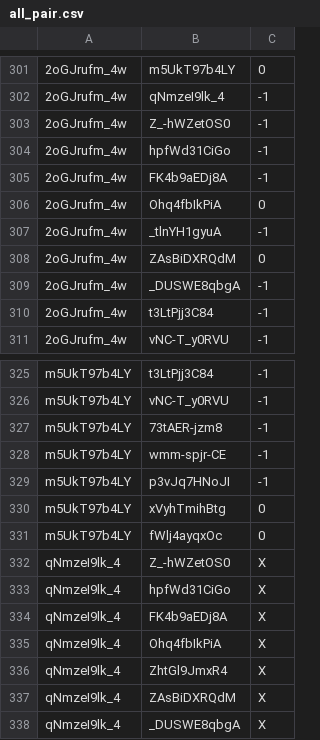
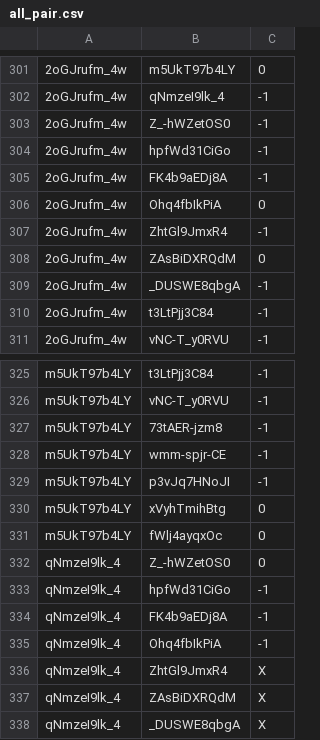
Before and after one commit to smygw72/P-KAI, a CSV file: smygw/annotation/all_pair.csv, drawn as a sheet; only a part is shown, gaps mark what is left out; the diff names each change by its address in the sheet, - before the commit and + after, or states it on an @@ line.

Commit message:
feat:annotation 303-335 & addfile index.html 307行目はコピペミスがあったので修正 index.htmlは取り急ぎで作成したフロント画面

```diff
--- a/smygw/annotation/all_pair.csv
+++ b/smygw/annotation/all_pair.csv
-B307: _tlnYH1gyuA
+B307: ZhtGl9JmxR4
-C332: X
+C332: 0
-C333:C335: X
+C333:C335: -1
```
Also changed, not shown: 3 other files.
